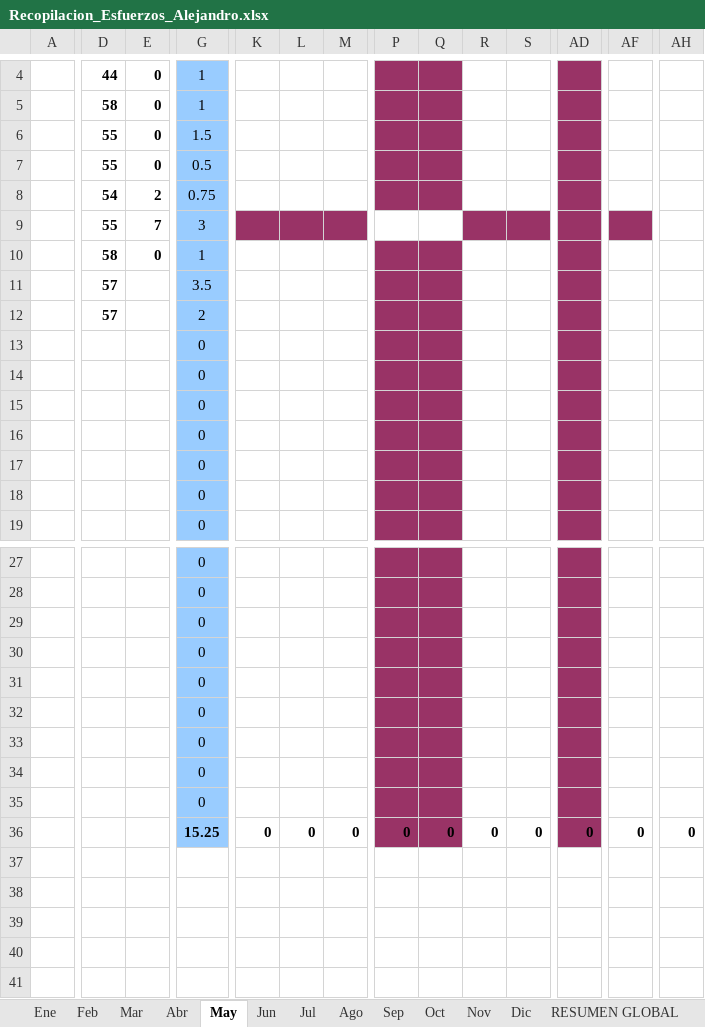
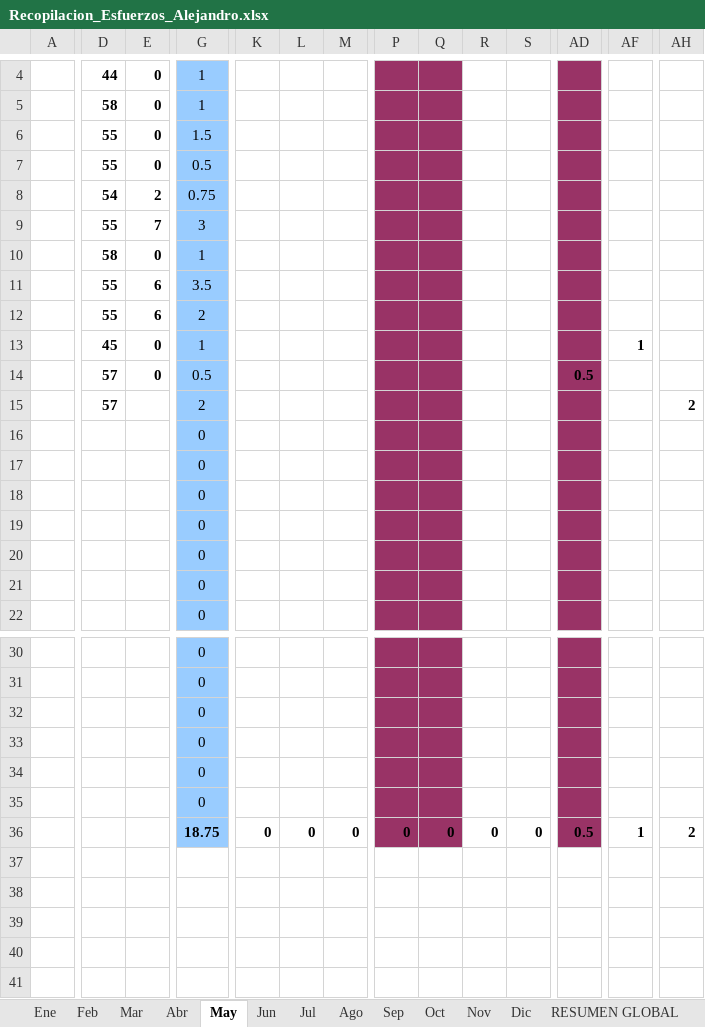
Before and after one commit to MarcosCM/ecatalog, an Excel workbook: team/efforts/Recopilacion_Esfuerzos_Alejandro.xlsx, sheet May, drawn as a sheet; only a part is shown, gaps mark what is left out; values as stored, in another font and other column widths than the file's, no borders; charts and pictures and conditional formats not drawn; removed rows and columns are numbered as before the commit, all else as after; rows hold the shown columns only; the diff covers the shown part only; the diff names each change by its address in the sheet, - before the commit and + after, or states it on an @@ line.

Commit message:
Cronograma_final.xls Esfuerzos Reales.xls Análisis esfuerzos reales vs estimados.doc Actualizada hoja de esfuerzos

```diff
--- a/team/efforts/Recopilacion_Esfuerzos_Alejandro.xlsx (sheet May)
+++ b/team/efforts/Recopilacion_Esfuerzos_Alejandro.xlsx (sheet May)
-K9:M9 fill: #993366
+K9:M9 fill: none
-P9:Q9 fill: none
+P9:Q9 fill: #993366
-R9:S9 fill: #993366
+R9:S9 fill: none
-AF9 fill: #993366
+AF9 fill: none
-D11:D12: 57
+D11:D12: 55
-E11:E12: (empty)
+E11:E12: 6
+row 13:  | 45 | 0 | 1 |  |  |  |  |  |  |  |  | 1
+row 14:  | 57 | 0 | 0.5 |  |  |  |  |  |  |  | 0.5
+row 15:  | 57 |  | 2 |  |  |  |  |  |  |  |  |  | 2
-row 33:  |  |  | 0
-row 34:  |  |  | 0
-row 35:  |  |  | 0
-G36: 15.25
+G36: 18.75
-AD36: 0
+AD36: 0.5
-AF36: 0
+AF36: 1
-AH36: 0
+AH36: 2
```
Also changed, not shown: cell formats elsewhere in this sheet, sheet Mar, sheet RESUMEN GLOBAL, formulas that keep their value, charts or pictures, 4 other files.
